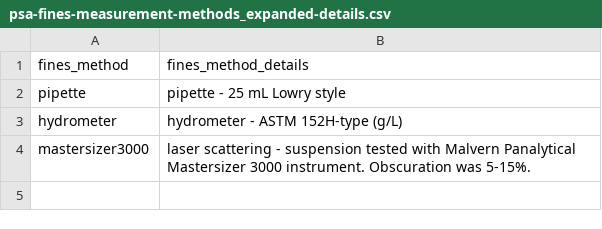
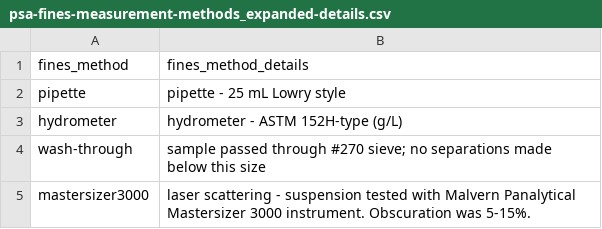
Before and after one commit to evanmascitti/soiltestr, a CSV file: inst/lab_protocols/particle_size_analysis/psa-fines-measurement-methods_expanded-details.csv, drawn as a sheet.

```diff
--- a/inst/lab_protocols/particle_size_analysis/psa-fines-measurement-methods_expanded-details.csv
+++ b/inst/lab_protocols/particle_size_analysis/psa-fines-measurement-methods_expanded-details.csv
@@ -3,2 +3,3 @@ pipette,pipette - 25 mL Lowry style
 hydrometer,hydrometer - ASTM 152H-type (g/L)
+wash-through,sample passed through #270 sieve; no separations made below this size
 mastersizer3000,laser scattering - suspension tested with Malvern Panalytical Mastersizer 3000 instrument. Obscuration was 5-15%.
```
Also changed, not shown: inst/lab_protocols/particle_size_analysis/psa-coarse-diameters-sampled_expanded-details.csv, inst/lab_protocols/particle_size_analysis/psa-methods-terse.csv, 24 other files.
